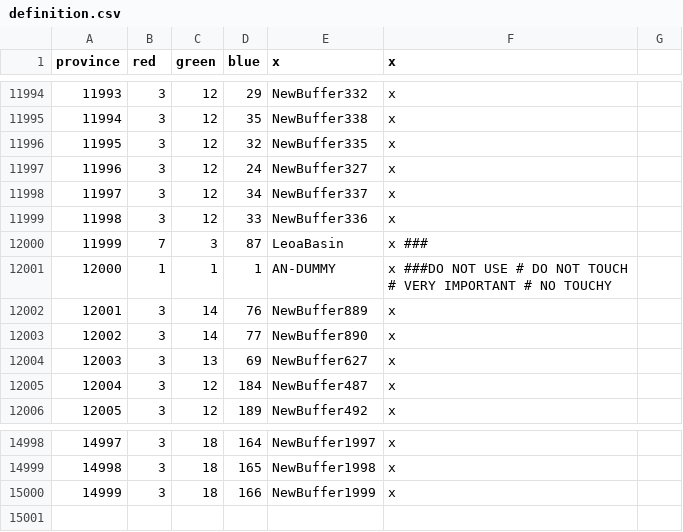
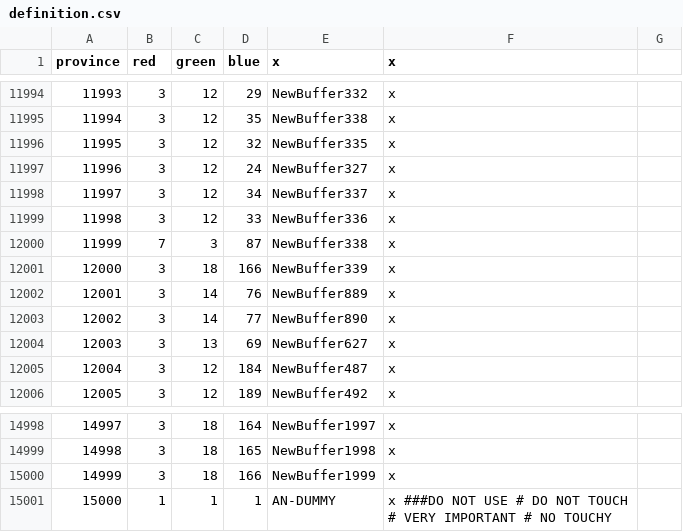
Before and after one commit to Amazonys/Atlas-Novum, a CSV file: AN_Core/map/definition.csv, drawn as a sheet; only a part is shown, gaps mark what is left out.

Commit message:
Sannikov = 15000
Moved Dummy to 15000
Also made dev and climate events reference 15000 instead of 5125

```diff
--- a/AN_Core/map/definition.csv
+++ b/AN_Core/map/definition.csv
@@ -11999,4 +11999,4 @@ province;red;green;blue;x;x
 11998;3;12;33;NewBuffer336;x
-11999;7;3;87;LeoaBasin;x ###
-12000;1;1;1;AN-DUMMY;x ###DO NOT USE # DO NOT TOUCH # VERY IMPORTANT # NO TOUCHY
+11999;7;3;87;NewBuffer338;x
+12000;3;18;166;NewBuffer339;x
 12001;3;14;76;NewBuffer889;x
@@ -15000 +15000,2 @@ province;red;green;blue;x;x
 14999;3;18;166;NewBuffer1999;x
+15000;1;1;1;AN-DUMMY;x ###DO NOT USE # DO NOT TOUCH # VERY IMPORTANT # NO TOUCHY
```
Also changed, not shown: 15 other files.
